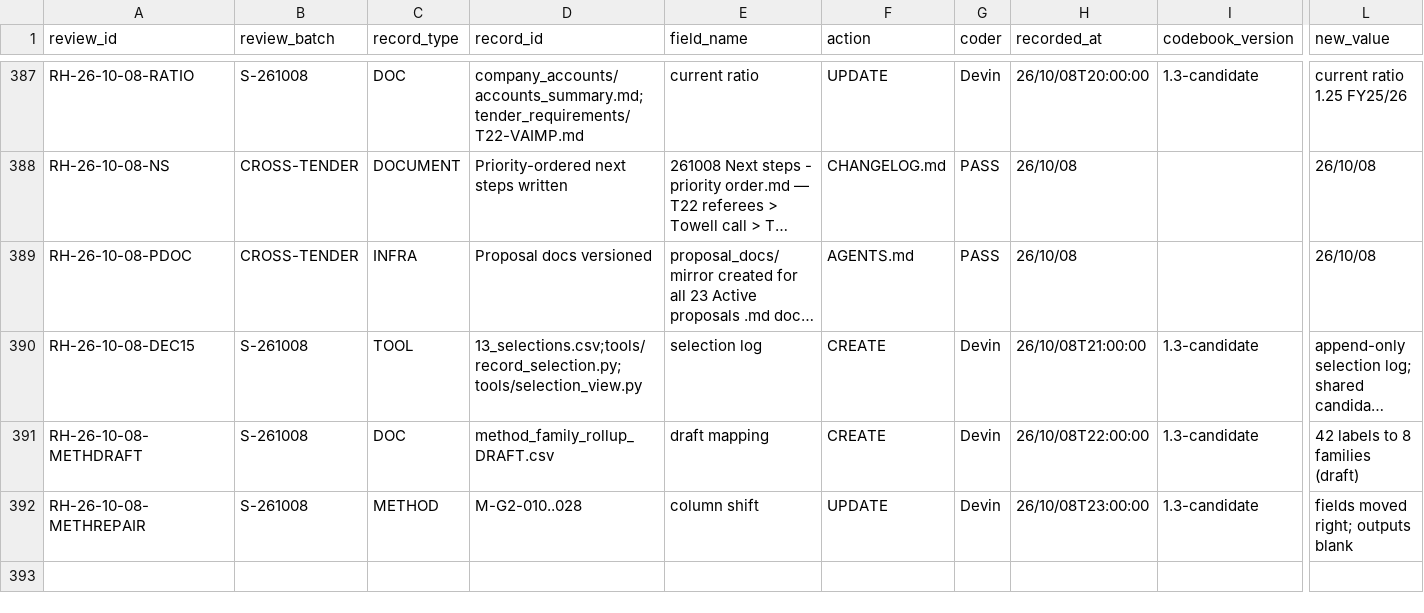
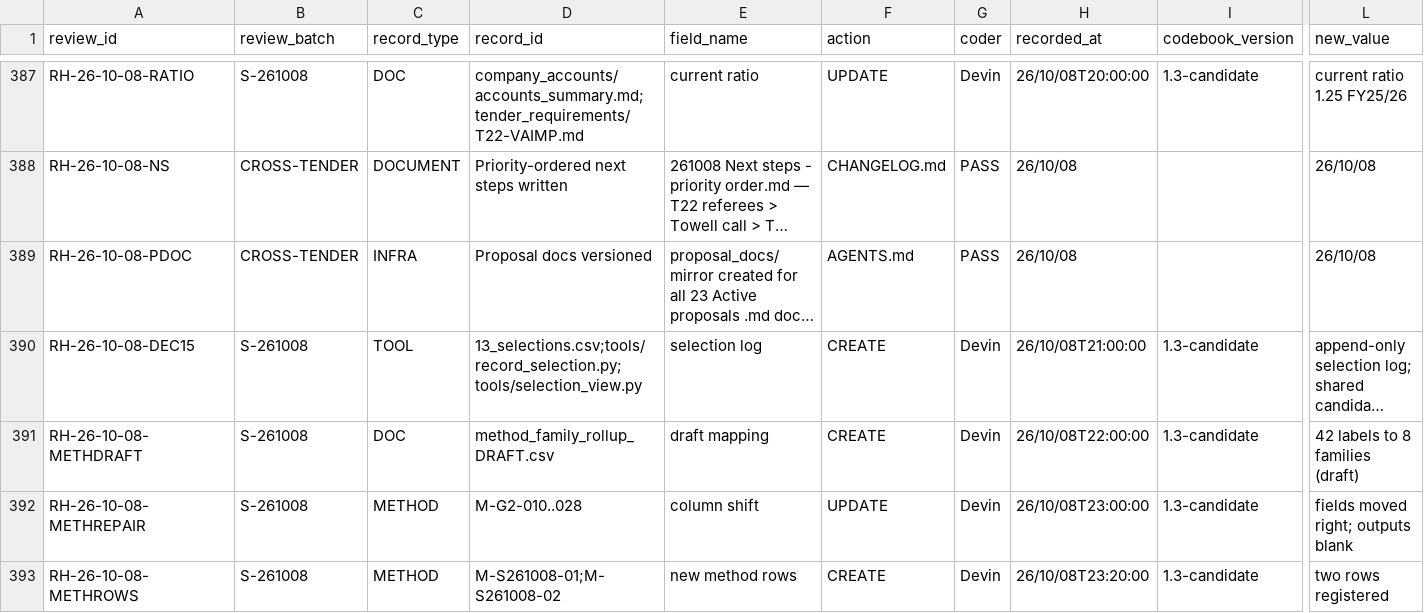
Before and after one commit to iainbe/ProjectClassifier, a CSV file: 10_review_history.csv, drawn as a sheet; only a part is shown, gaps mark what is left out; long unchanged cells end in …; rows hold the shown columns only; the diff names each change by its address in the sheet, - before the commit and + after, or states it on an @@ line.

```diff
--- a/10_review_history.csv
+++ b/10_review_history.csv
+row 393: RH-26-10-08-METHROWS | S-261008 | METHOD | M-S261008-01;M-S261008-02 | new method rows | CREATE | Devin | 26/10/08T23:20:00 | 1.3-candidate | two rows registered
```
Also changed, not shown: 03_methods.csv, eligibility_report.csv, 5 other files.
